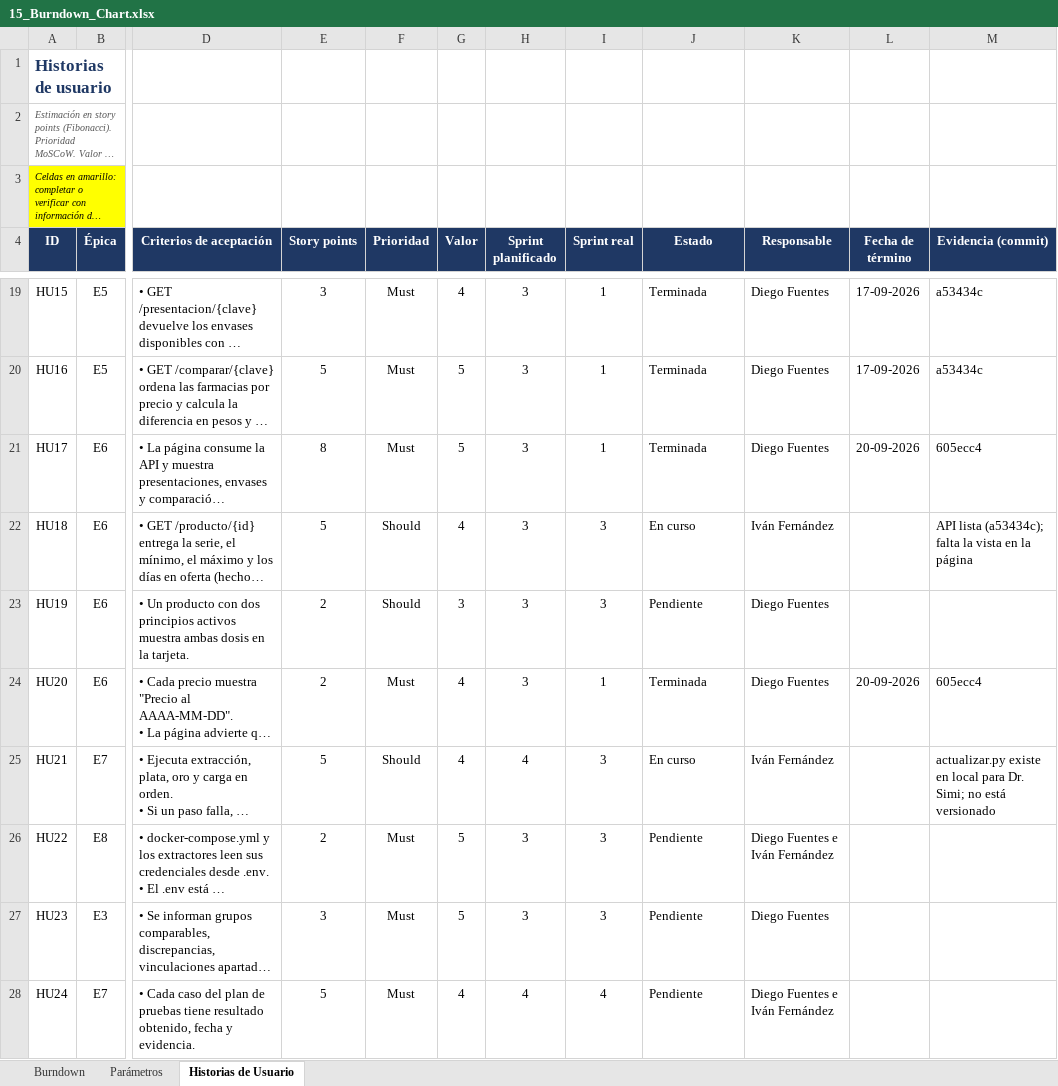
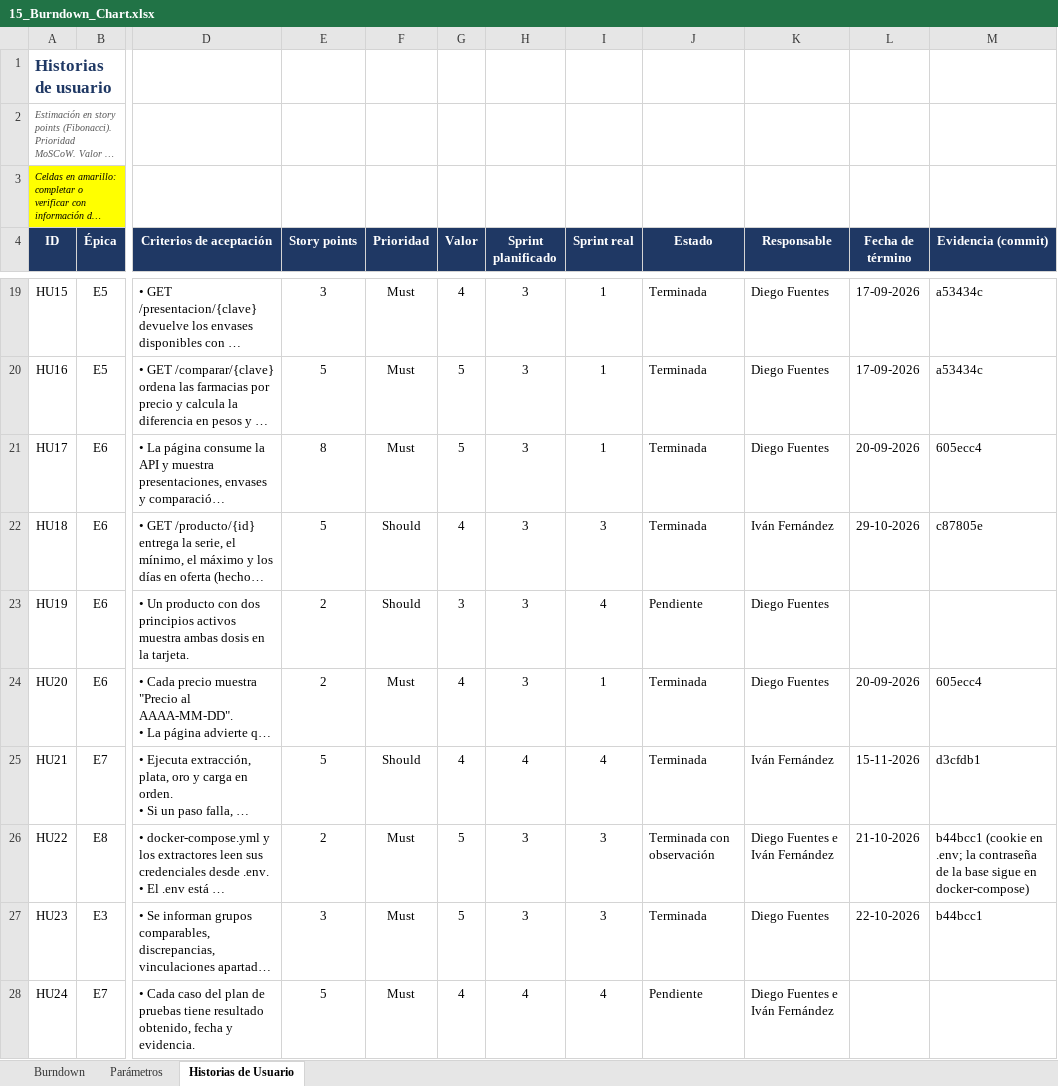
Before and after one commit to bioEqui/bioEqui, an Excel workbook: FASE 2/Evidencias Proyecto/Evidencia de documentacio/15_Burndown_Chart.xlsx, sheet Historias de Usuario, drawn as a sheet; only a part is shown, gaps mark what is left out; long unchanged cells end in …; values as stored, in another font and other column widths than the file's, no borders; charts and pictures and conditional formats not drawn; the diff covers the shown part only; the diff names each change by its address in the sheet, - before the commit and + after, or states it on an @@ line.

Commit message:
Actualizar documentos de la Fase 2: 3FN, velocidad de los sprints 3 y 4, Cruz Verde y Carta Gantt

```diff
--- a/FASE 2/Evidencias Proyecto/Evidencia de documentacio/15_Burndown_Chart.xlsx (sheet Historias de Usuario)
+++ b/FASE 2/Evidencias Proyecto/Evidencia de documentacio/15_Burndown_Chart.xlsx (sheet Historias de Usuario)
-J22 (Estado): En curso
+J22 (Estado): Terminada
-L22 (Fecha de término): (empty)
+L22 (Fecha de término): 29-10-2026
-M22 (Evidencia (commit)): API lista (a53434c); falta la vista en la página
+M22 (Evidencia (commit)): c87805e
-I23 (Sprint real): 3
+I23 (Sprint real): 4
-I25 (Sprint real): 3
+I25 (Sprint real): 4
-J25 (Estado): En curso
+J25 (Estado): Terminada
-L25 (Fecha de término): (empty)
+L25 (Fecha de término): 15-11-2026
-M25 (Evidencia (commit)): actualizar.py existe en local para Dr. Simi; no está versionado
+M25 (Evidencia (commit)): d3cfdb1
-J26 (Estado): Pendiente
+J26 (Estado): Terminada con observación
-L26 (Fecha de término): (empty)
+L26 (Fecha de término): 21-10-2026
-M26 (Evidencia (commit)): (empty)
+M26 (Evidencia (commit)): b44bcc1 (cookie en .env; la contraseña de la base sigue en docker-compose)
-J27 (Estado): Pendiente
+J27 (Estado): Terminada
-L27 (Fecha de término): (empty)
+L27 (Fecha de término): 22-10-2026
-M27 (Evidencia (commit)): (empty)
+M27 (Evidencia (commit)): b44bcc1
```
Also changed, not shown: 5 added rows and 12 edited cells elsewhere in this sheet, sheet Burndown, formulas that keep their value, charts or pictures, FASE 2/Evidencias Proyecto/Evidencia de documentacio/06_Epicas.xlsx, FASE 2/Evidencias Proyecto/Evidencia de documentacio/07_Historias_de_Usuario.xlsx, 10 other files.
